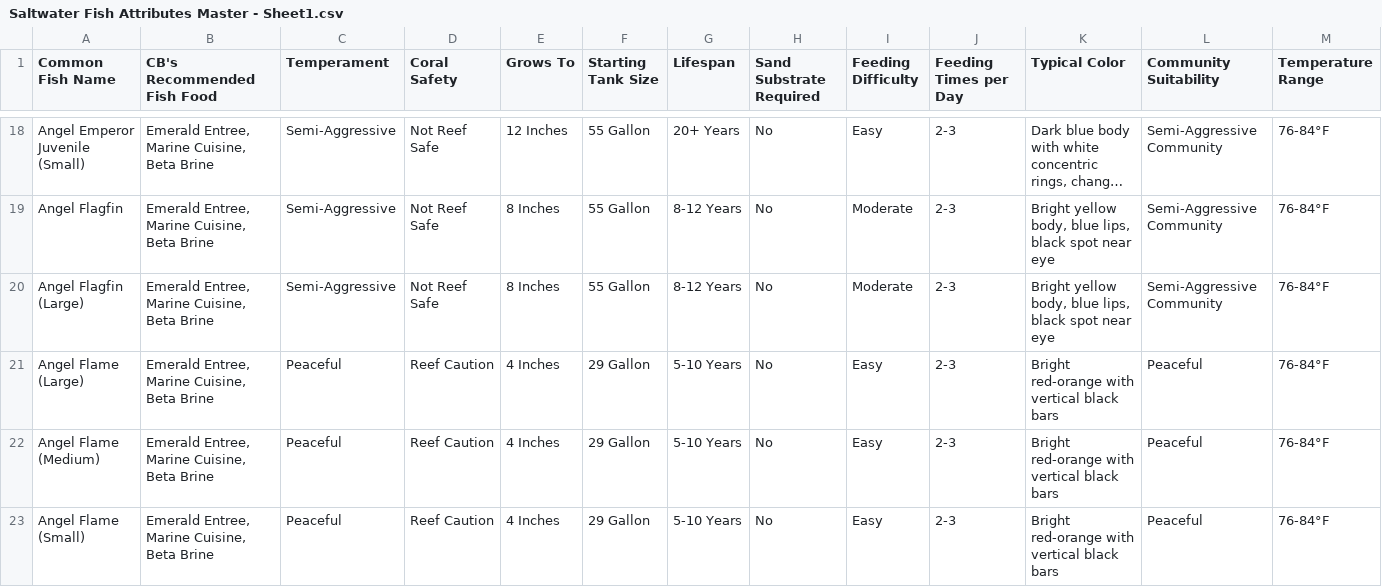
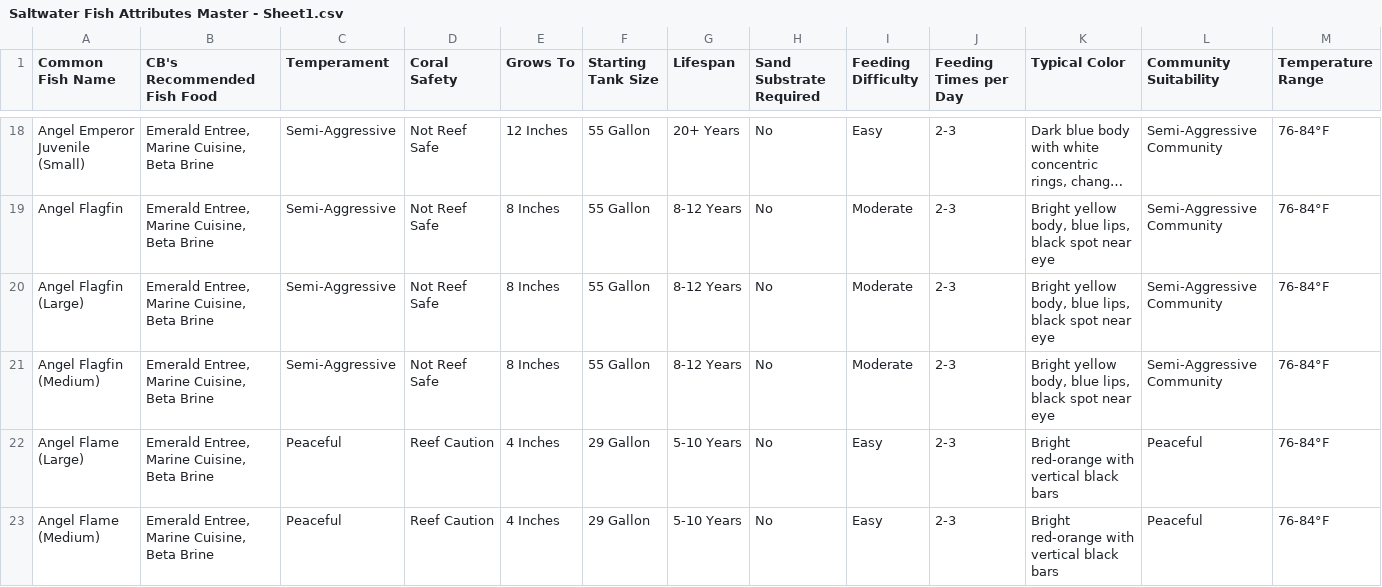
Before and after one commit to Bubba751/Saltwater-HTML-Files, a CSV file: Saltwater Fish Attributes Master/Saltwater Fish Attributes Master - Sheet1.csv, drawn as a sheet; only a part is shown, gaps mark what is left out; the shorter side is filled out with more unchanged rows; long unchanged cells end in …; rows hold the shown columns only; the diff names each change by its address in the sheet, - before the commit and + after, or states it on an @@ line.

Commit message:
Update Saltwater Fish Attributes Master - Sheet1.csv via CB Aquarium Tools

```diff
--- a/Saltwater Fish Attributes Master/Saltwater Fish Attributes Master - Sheet1.csv
+++ b/Saltwater Fish Attributes Master/Saltwater Fish Attributes Master - Sheet1.csv
+row 21: Angel Flagfin (Medium) | Emerald Entree, Marine Cuisine, Beta Brine | Semi-Aggressive | Not Reef Safe | 8 Inches | 55 Gallon | 8-12 Years | No | Moderate | 2-3 | Bright yellow body, blue lips, black spot near eye | Semi-Aggressive Community | 76-84°F
```
